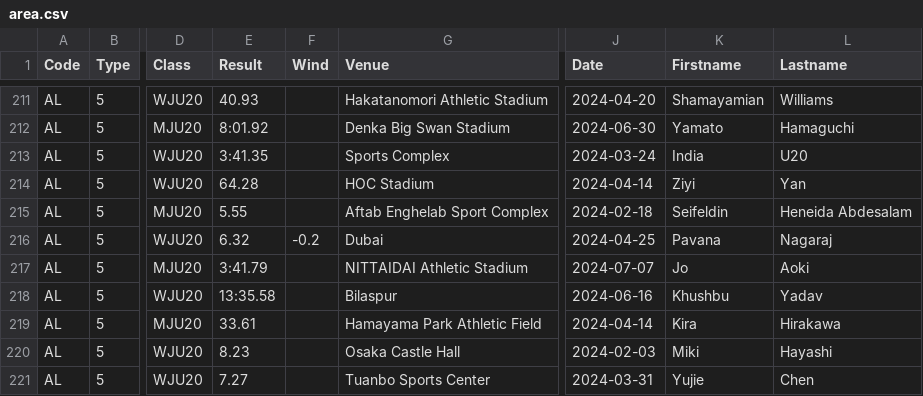
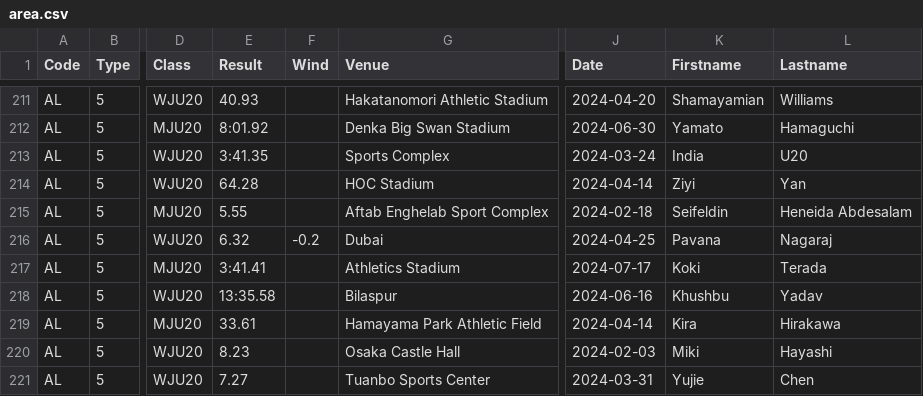
Before and after one commit to nimarion/records, a CSV file: leads/u20/area.csv, drawn as a sheet; only a part is shown, gaps mark what is left out; the diff names each change by its address in the sheet, - before the commit and + after, or states it on an @@ line.

```diff
--- a/leads/u20/area.csv
+++ b/leads/u20/area.csv
-E217 (Result): 3:41.79
+E217 (Result): 3:41.41
-G217 (Venue): NITTAIDAI Athletic Stadium
+G217 (Venue): Athletics Stadium
-J217 (Date): 2024-07-07
+J217 (Date): 2024-07-17
-K217 (Firstname): Jo
+K217 (Firstname): Koki
-L217 (Lastname): Aoki
+L217 (Lastname): Terada
```
